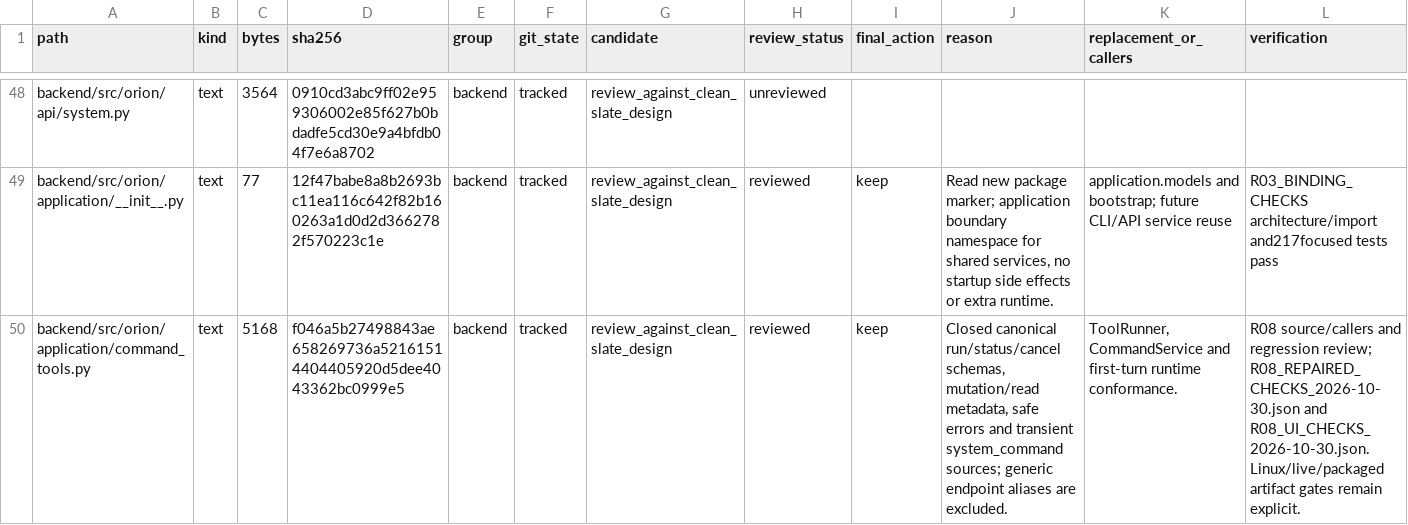
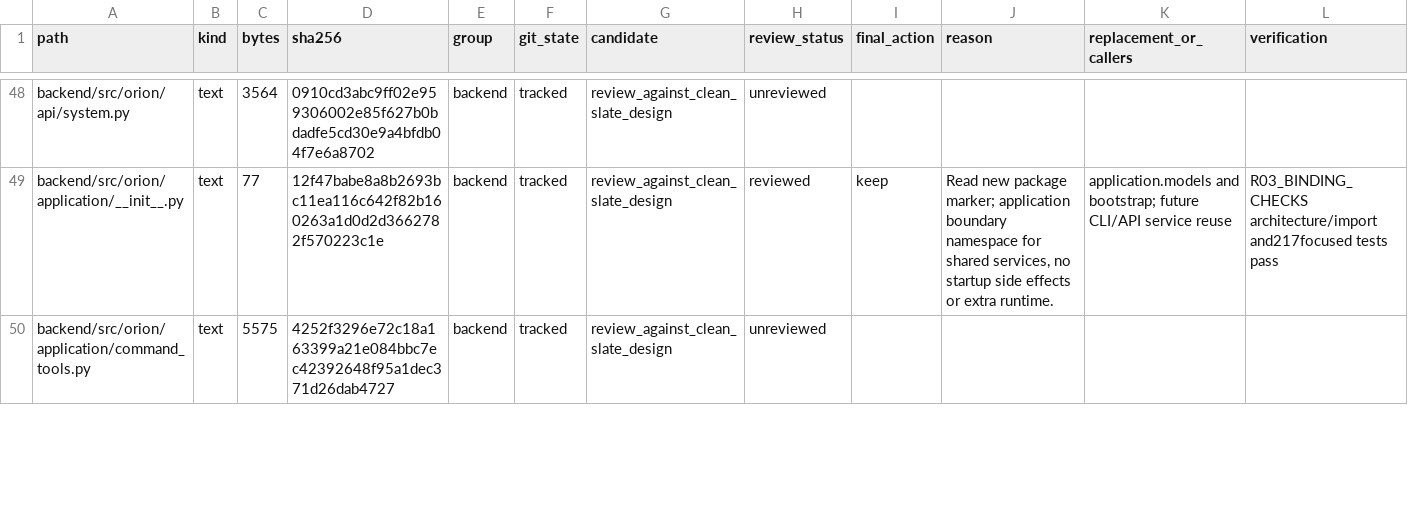
Before and after one commit to phamhuubinh/infrastructure-agent, a CSV file: docs/refactor/audit/FILE_REVIEW.csv, drawn as a sheet; only a part is shown, gaps mark what is left out; the diff covers the shown part only.

```diff
--- a/docs/refactor/audit/FILE_REVIEW.csv
+++ b/docs/refactor/audit/FILE_REVIEW.csv
@@ -49,2 +49,2 @@ backend/src/orion/api/system.py,text,3564,0910cd3abc9ff02e959306002e85f627b0bdad
 backend/src/orion/application/__init__.py,text,77,12f47babe8a8b2693bc11ea116c642f82b160263a1d0d2d3662782f570223c1e,backend,tracked,review_against_clean_slate_design,reviewed,keep,"Read new package marker; application boundary namespace for shared services, no startup side effects or extra runtime.",application.models and bootstrap; future CLI/API service reuse,R03_BINDING_CHECKS architecture/import and217focused tests pass
-backend/src/orion/application/command_tools.py,text,5168,f046a5b27498843ae658269736a52161514404405920d5dee4043362bc0999e5,backend,tracked,review_against_clean_slate_design,reviewed,keep,"Closed canonical run/status/cancel schemas, mutation/read metadata, safe errors and transient system_command sources; generic endpoint aliases are excluded.","ToolRunner, CommandService and first-turn runtime conformance.",R08 source/callers and regression review; R08_REPAIRED_CHECKS_2026-10-30.json and R08_UI_CHECKS_2026-10-30.json. Linux/live/packaged artifact gates remain explicit.
+backend/src/orion/application/command_tools.py,text,5575,4252f3296e72c18a163399a21e084bbc7ec42392648f95a1dec371d26dab4727,backend,tracked,review_against_clean_slate_design,unreviewed,,,,
```
Also changed, not shown: 42 edited cells elsewhere in this file, 4 other files.
